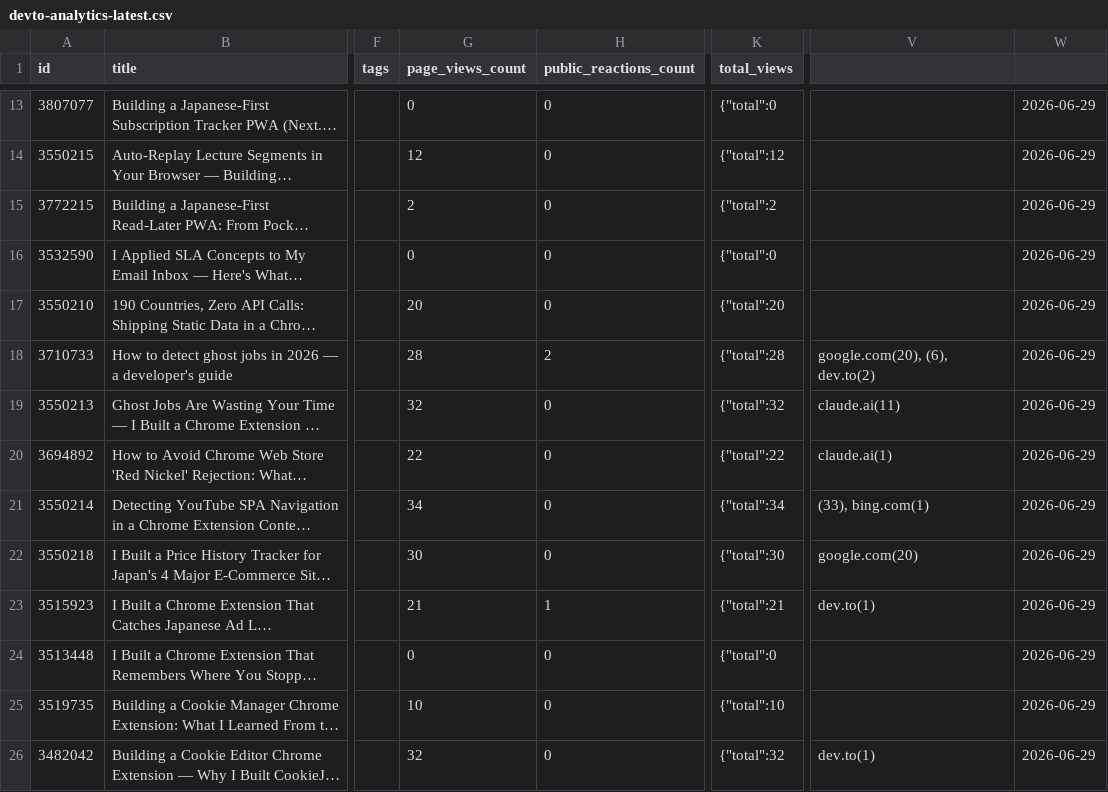
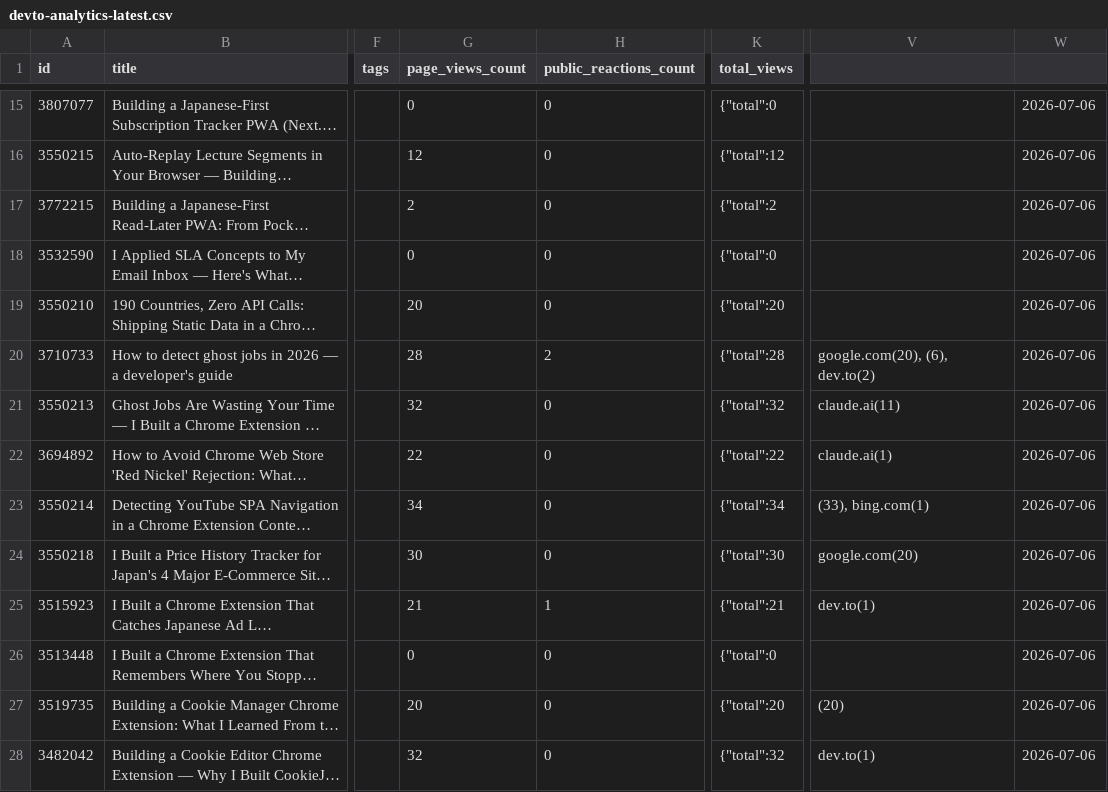
Before and after one commit to ktg0215/s-hub, a CSV file: analytics/devto-analytics-latest.csv, drawn as a sheet; only a part is shown, gaps mark what is left out; long unchanged cells end in …; addresses are those after the commit; the diff covers the shown part only; the diff names each change by its address in the sheet, - before the commit and + after, or states it on an @@ line.

```diff
--- a/analytics/devto-analytics-latest.csv
+++ b/analytics/devto-analytics-latest.csv
-W15:W28: 2026-06-29
+W15:W28: 2026-07-06
-G27 (page_views_count): 10
+G27 (page_views_count): 20
-K27 (total_views): {"total":10
+K27 (total_views): {"total":20
-V27: (empty)
+V27: (20)
```
Also changed, not shown: 2 added rows and 133 edited cells elsewhere in this file, 1 other file.
